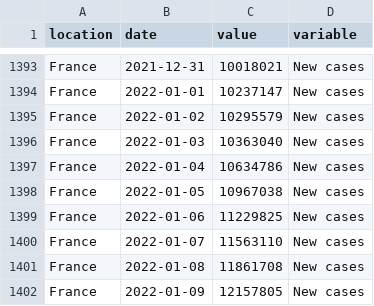
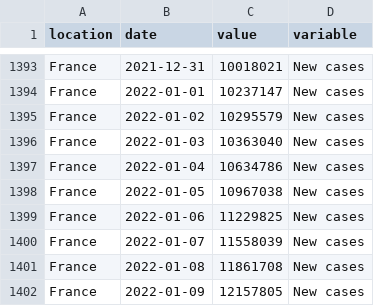
Before and after one commit to pixgarden/scrape-automation, a CSV file: trends.csv, drawn as a sheet; only a part is shown, gaps mark what is left out.

```diff
--- a/trends.csv
+++ b/trends.csv
@@ -1399,3 +1399,3 @@ France,2022-01-05,10967038,New cases
 France,2022-01-06,11229825,New cases
-France,2022-01-07,11563110,New cases
+France,2022-01-07,11558039,New cases
 France,2022-01-08,11861708,New cases
```
Also changed, not shown: 1 other file.
